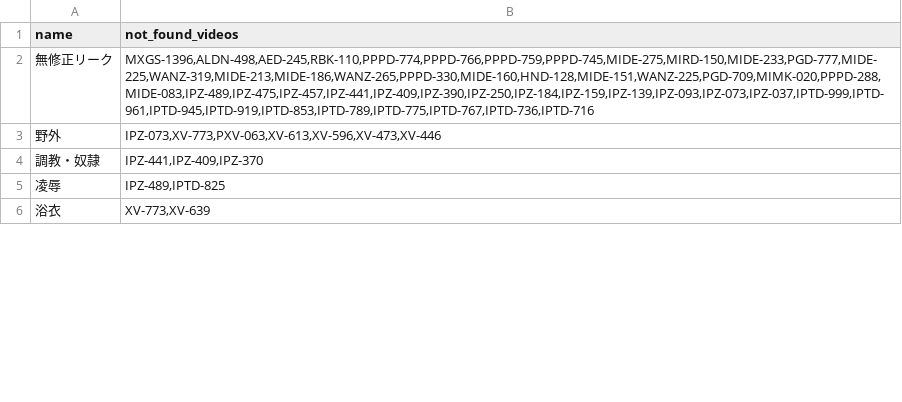
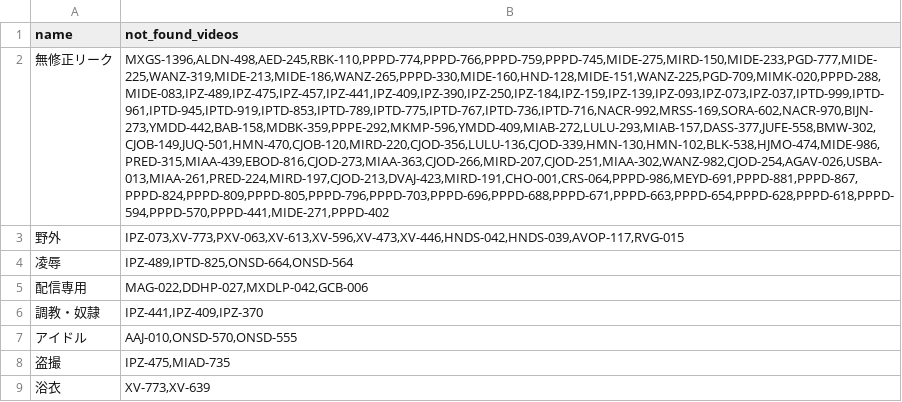
Before and after one commit to richardnguyen99/javff-graphql, a TSV file: data/video_genres_not_found.tsv, drawn as a sheet; only a part is shown; removed rows and columns are numbered as before the commit, all else as after; the diff covers the shown part only; the diff names each change by its address in the sheet, - before the commit and + after, or states it on an @@ line.

```diff
--- a/data/video_genres_not_found.tsv
+++ b/data/video_genres_not_found.tsv
-B2 (not_found_videos): MXGS-1396,ALDN-498,AED-245,RBK-110,PPPD-774,PPPD-766,PPPD-759,PPPD-745,MIDE-275,MIRD-150,MIDE-233,PGD-777,MIDE-225,WANZ-319,MIDE-213,MIDE-186,WANZ-265,PPPD-330,MIDE-160,HND-128,MIDE-151,WANZ-225,PGD-709,MIMK-020,PPPD-288,MIDE-083,IPZ-489,IPZ-475,IPZ-457,IPZ-441,IPZ-409,IPZ-390,IPZ-250,IPZ-184,IPZ-159,IPZ-139,IPZ-093,IPZ-073,IPZ-037,IPTD-999,IPTD-961,IPTD-945,IPTD-919,IPTD-853,IPTD-789,IPTD-775,IPTD-767,IPTD-736,IPTD-716
+B2 (not_found_videos): MXGS-1396,ALDN-498,AED-245,RBK-110,PPPD-774,PPPD-766,PPPD-759,PPPD-745,MIDE-275,MIRD-150,MIDE-233,PGD-777,MIDE-225,WANZ-319,MIDE-213,MIDE-186,WANZ-265,PPPD-330,MIDE-160,HND-128,MIDE-151,WANZ-225,PGD-709,MIMK-020,PPPD-288,MIDE-083,IPZ-489,IPZ-475,IPZ-457,IPZ-441,IPZ-409,IPZ-390,IPZ-250,IPZ-184,IPZ-159,IPZ-139,IPZ-093,IPZ-073,IPZ-037,IPTD-999,IPTD-961,IPTD-945,IPTD-919,IPTD-853,IPTD-789,IPTD-775,IPTD-767,IPTD-736,IPTD-716,NACR-992,MRSS-169,SORA-602,NACR-970,BIJN-273,YMDD-442,BAB-158,MDBK-359,PPPE-292,MKMP-596,YMDD-409,MIAB-272,LULU-293,MIAB-157,DASS-377,JUFE-558,BMW-302,CJOB-149,JUQ-501,HMN-470,CJOB-120,MIRD-220,CJOD-356,LULU-136,CJOD-339,HMN-130,HMN-102,BLK-538,HJMO-474,MIDE-986,PRED-315,MIAA-439,EBOD-816,CJOD-273,MIAA-363,CJOD-266,MIRD-207,CJOD-251,MIAA-302,WANZ-982,CJOD-254,AGAV-026,USBA-013,MIAA-261,PRED-224,MIRD-197,CJOD-213,DVAJ-423,MIRD-191,CHO-001,CRS-064,PPPD-986,MEYD-691,PPPD-881,PPPD-867,PPPD-824,PPPD-809,PPPD-805,PPPD-796,PPPD-703,PPPD-696,PPPD-688,PPPD-671,PPPD-663,PPPD-654,PPPD-628,PPPD-618,PPPD-594,PPPD-570,PPPD-441,MIDE-271,PPPD-402
-B3 (not_found_videos): IPZ-073,XV-773,PXV-063,XV-613,XV-596,XV-473,XV-446
+B3 (not_found_videos): IPZ-073,XV-773,PXV-063,XV-613,XV-596,XV-473,XV-446,HNDS-042,HNDS-039,AVOP-117,RVG-015
+row 4: 凌辱 | IPZ-489,IPTD-825,ONSD-664,ONSD-564
+row 5: 配信専用 | MAG-022,DDHP-027,MXDLP-042,GCB-006
-row 5: 凌辱 | IPZ-489,IPTD-825
+row 7: アイドル | AAJ-010,ONSD-570,ONSD-555
+row 8: 盗撮 | IPZ-475,MIAD-735
```
Also changed, not shown: 4 added rows and 2 removed rows elsewhere in this file, data/series-alias.tsv, data/video-series.tsv, 11 other files.
